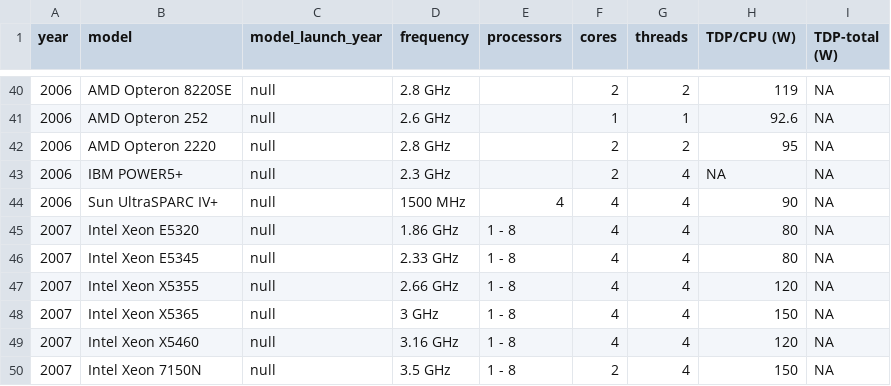
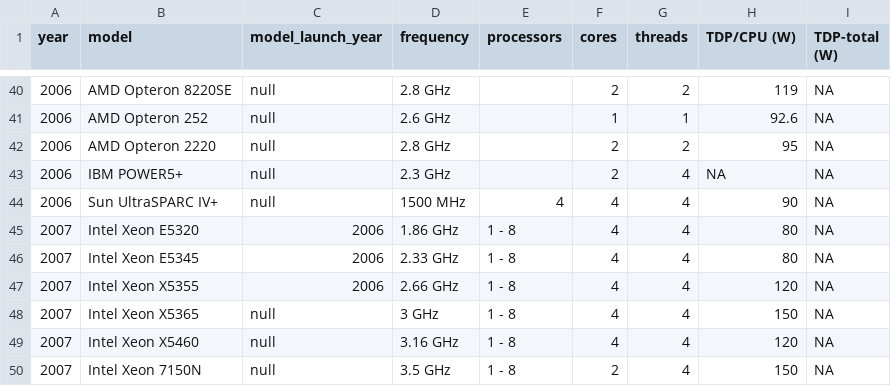
Before and after one commit to hpides/server-buy-advisor, a CSV file: tpc_cpu.csv, drawn as a sheet; only a part is shown, gaps mark what is left out; the diff covers the shown part only.

Commit message:
TPC: filled model launch year, still incomplete

```diff
--- a/tpc_cpu.csv
+++ b/tpc_cpu.csv
@@ -44,5 +44,5 @@ year, model, model_launch_year, frequency, processors, cores, threads, TDP/CPU (
 2006, Sun UltraSPARC IV+, null, 1500 MHz, 4, 4, 4,90,NA
-2007, Intel Xeon E5320, null, 1.86 GHz, 1 - 8,4,4,80,NA
-2007, Intel Xeon E5345, null, 2.33 GHz, 1 - 8,4,4,80,NA
-2007, Intel Xeon X5355, null, 2.66 GHz, 1 - 8,4,4,120,NA
+2007, Intel Xeon E5320, 2006, 1.86 GHz, 1 - 8,4,4,80,NA
+2007, Intel Xeon E5345, 2006, 2.33 GHz, 1 - 8,4,4,80,NA
+2007, Intel Xeon X5355, 2006, 2.66 GHz, 1 - 8,4,4,120,NA
 2007, Intel Xeon X5365, null, 3 GHz, 1 - 8,4,4,150,NA
```
Also changed, not shown: 13 edited cells elsewhere in this file.
